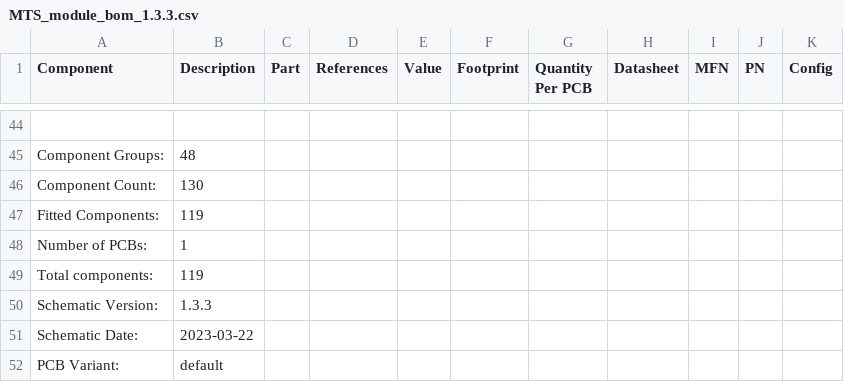
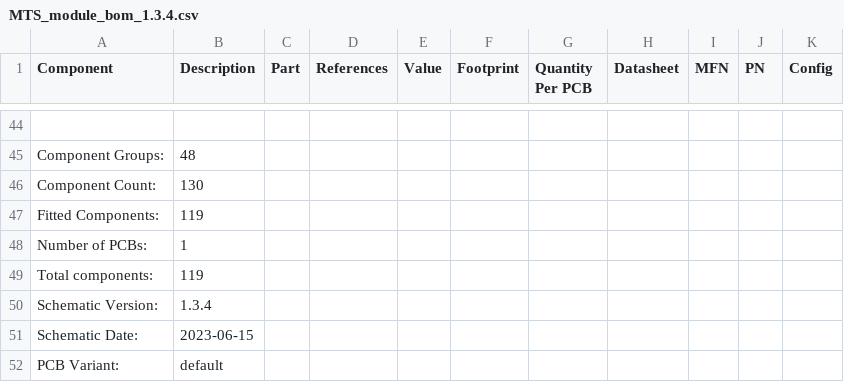
Before and after one commit to TU-Darmstadt-APQ/MTS_module, a CSV file: MTS_module_bom_1.3.4.csv (was MTS_module_bom_1.3.3.csv), drawn as a sheet; only a part is shown, gaps mark what is left out; the diff covers the shown part only.

```diff
--- a/MTS_module_bom_1.3.3.csv
+++ b/MTS_module_bom_1.3.4.csv
@@ -49,4 +49,4 @@ Number of PCBs:,1
 Total components:,119
-Schematic Version:,1.3.3
-Schematic Date:,2023-03-22
+Schematic Version:,1.3.4
+Schematic Date:,2023-06-15
 PCB Variant:,default
```
Also changed, not shown: 17 edited cells elsewhere in this file, 3 other files.
